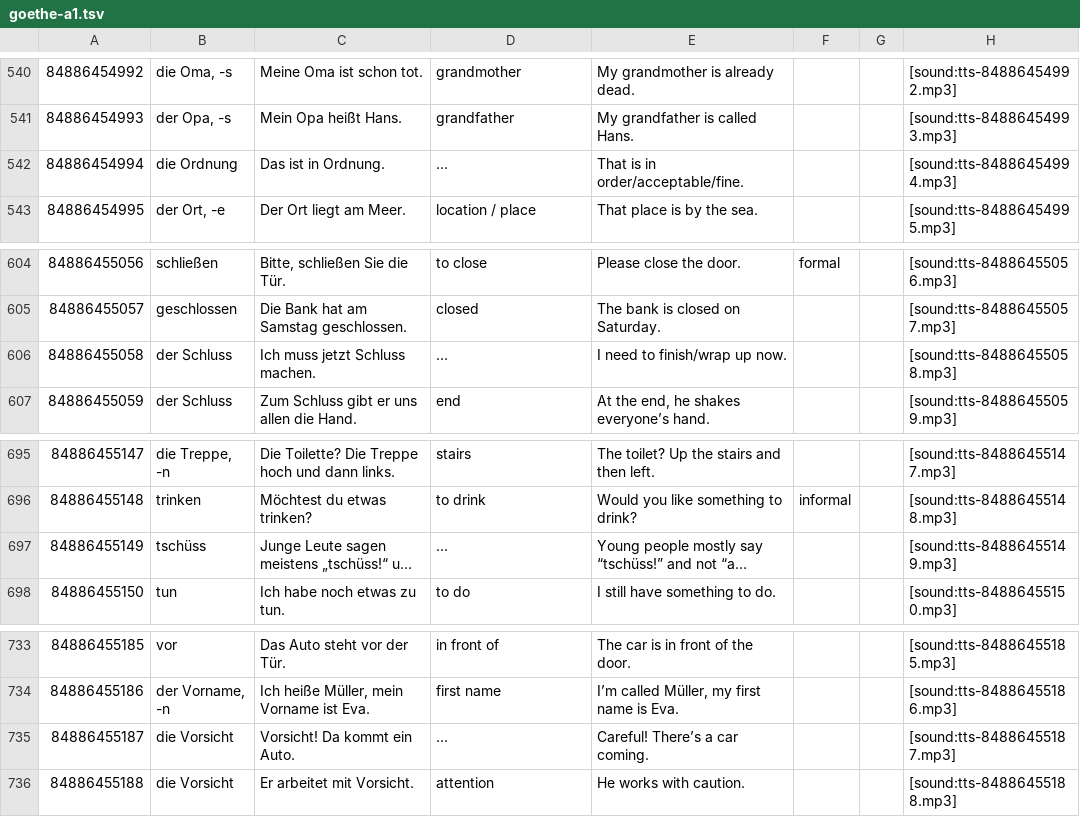
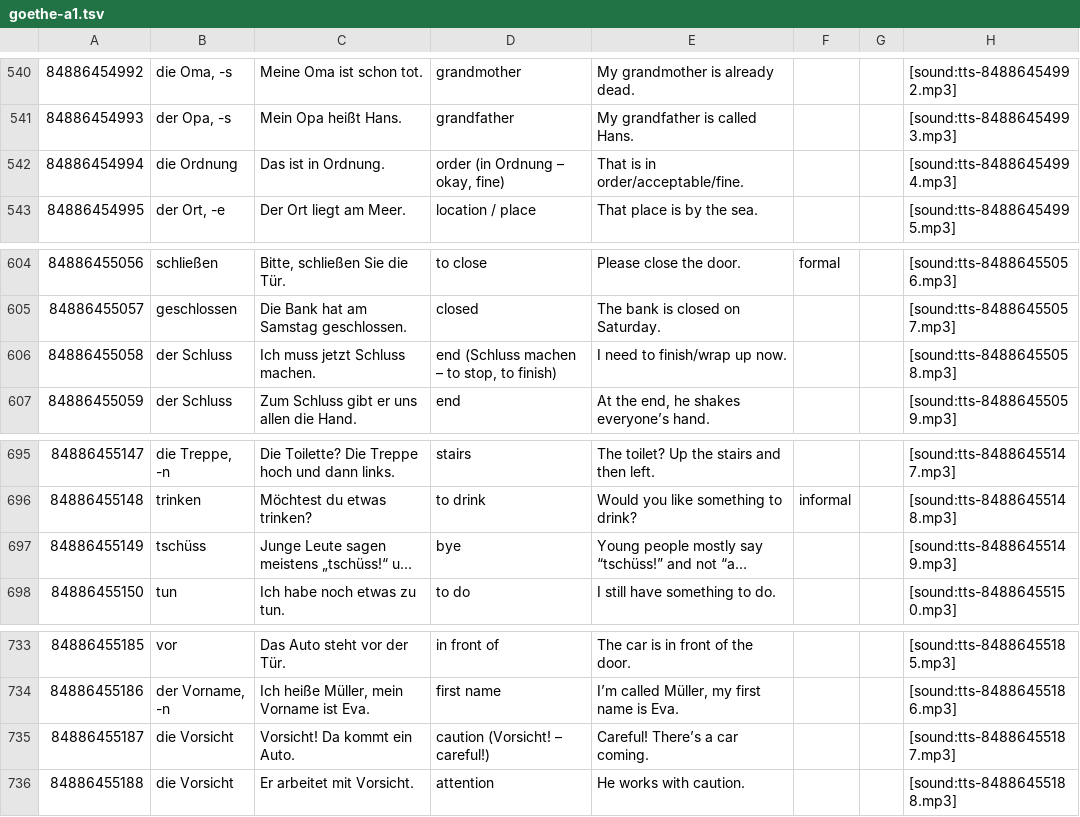
Before and after one commit to tomrenard/merk, a TSV file: data/goethe-a1.tsv, drawn as a sheet; only a part is shown, gaps mark what is left out; long unchanged cells end in …; the diff covers the shown part only; the diff names each change by its address in the sheet, - before the commit and + after, or states it on an @@ line.

```diff
--- a/data/goethe-a1.tsv
+++ b/data/goethe-a1.tsv
-D542: …
+D542: order (in Ordnung – okay, fine)
-D606: …
+D606: end (Schluss machen – to stop, to finish)
-D697: ...
+D697: bye
-D735: …
+D735: caution (Vorsicht! – careful!)
```
Also changed, not shown: 14 edited cells elsewhere in this file, 7 other files.
